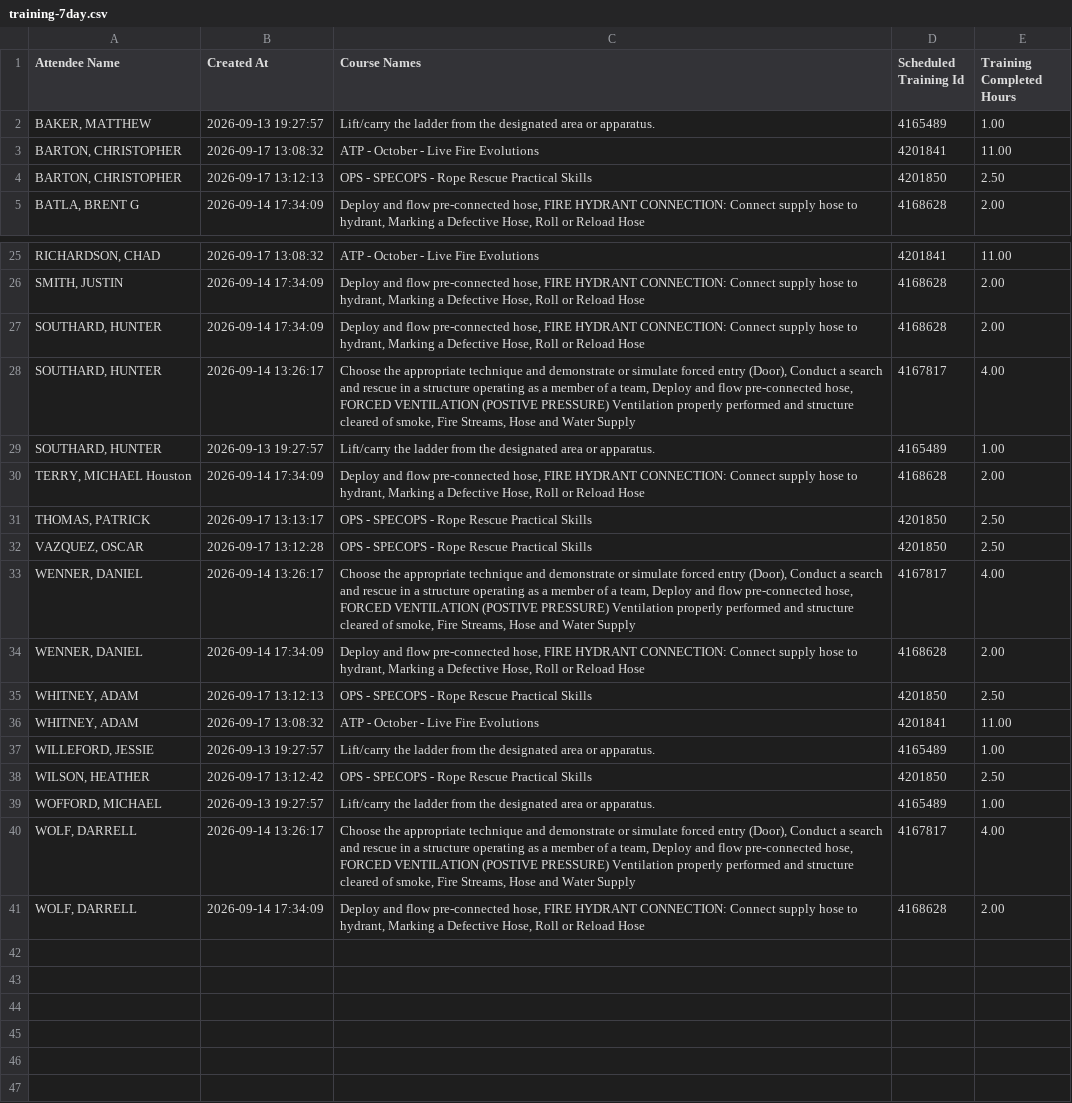
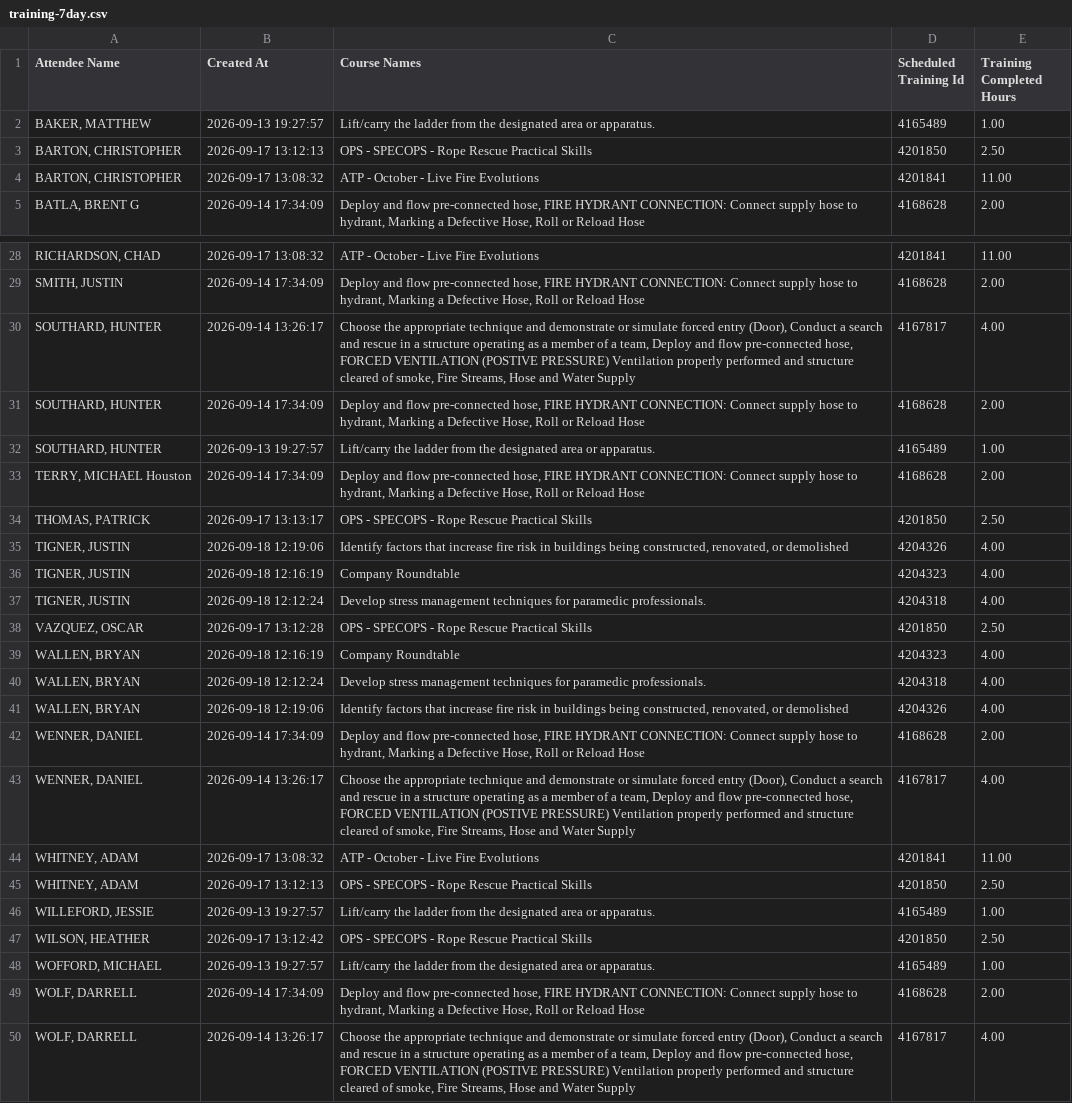
Before and after one commit to chfd-dashboard/Performance-Metrics, a CSV file: data/training-7day.csv, drawn as a sheet; only a part is shown, gaps mark what is left out; the diff covers the shown part only.

Commit message:
data: update data/training-7day.csv

```diff
--- a/data/training-7day.csv
+++ b/data/training-7day.csv
@@ -2,4 +2,4 @@
 "BAKER, MATTHEW","2026-09-13 19:27:57","Lift/carry the ladder from the designated area or apparatus.",4165489,1.00
+"BARTON, CHRISTOPHER","2026-09-17 13:12:13","OPS - SPECOPS - Rope Rescue Practical Skills",4201850,2.50
 "BARTON, CHRISTOPHER","2026-09-17 13:08:32","ATP - October - Live Fire Evolutions",4201841,11.00
-"BARTON, CHRISTOPHER","2026-09-17 13:12:13","OPS - SPECOPS - Rope Rescue Practical Skills",4201850,2.50
 "BATLA, BRENT G","2026-09-14 17:34:09","Deploy and flow pre-connected hose, FIRE HYDRANT CONNECTION: Connect supply hose to hydrant, Marking a Defective Hose, Roll or Reload Hose",4168628,2.00
@@ -26,4 +29,4 @@
 "SMITH, JUSTIN","2026-09-14 17:34:09","Deploy and flow pre-connected hose, FIRE HYDRANT CONNECTION: Connect supply hose to hydrant, Marking a Defective Hose, Roll or Reload Hose",4168628,2.00
+"SOUTHARD, HUNTER","2026-09-14 13:26:17","Choose the appropriate technique and demonstrate or simulate forced entry (Door), Conduct a search and rescue in a structure operating as a member of a team, Deploy and flow pre-connected hose, FORCED VENTILATION (POSTIVE PRESSURE) Ventilation properly performed and structure cleared of smoke, Fire Streams, Hose and Water Supply",4167817,4.00
 "SOUTHARD, HUNTER","2026-09-14 17:34:09","Deploy and flow pre-connected hose, FIRE HYDRANT CONNECTION: Connect supply hose to hydrant, Marking a Defective Hose, Roll or Reload Hose",4168628,2.00
-"SOUTHARD, HUNTER","2026-09-14 13:26:17","Choose the appropriate technique and demonstrate or simulate forced entry (Door), Conduct a search and rescue in a structure operating as a member of a team, Deploy and flow pre-connected hose, FORCED VENTILATION (POSTIVE PRESSURE) Ventilation properly performed and structure cleared of smoke, Fire Streams, Hose and Water Supply",4167817,4.00
 "SOUTHARD, HUNTER","2026-09-13 19:27:57","Lift/carry the ladder from the designated area or apparatus.",4165489,1.00
@@ -31,7 +34,13 @@
 "THOMAS, PATRICK","2026-09-17 13:13:17","OPS - SPECOPS - Rope Rescue Practical Skills",4201850,2.50
+"TIGNER, JUSTIN","2026-09-18 12:19:06","Identify factors that increase fire risk in buildings being constructed, renovated, or demolished",4204326,4.00
+"TIGNER, JUSTIN","2026-09-18 12:16:19","Company Roundtable",4204323,4.00
+"TIGNER, JUSTIN","2026-09-18 12:12:24","Develop stress management techniques for paramedic professionals.",4204318,4.00
 "VAZQUEZ, OSCAR","2026-09-17 13:12:28","OPS - SPECOPS - Rope Rescue Practical Skills",4201850,2.50
+"WALLEN, BRYAN","2026-09-18 12:16:19","Company Roundtable",4204323,4.00
+"WALLEN, BRYAN","2026-09-18 12:12:24","Develop stress management techniques for paramedic professionals.",4204318,4.00
+"WALLEN, BRYAN","2026-09-18 12:19:06","Identify factors that increase fire risk in buildings being constructed, renovated, or demolished",4204326,4.00
+"WENNER, DANIEL","2026-09-14 17:34:09","Deploy and flow pre-connected hose, FIRE HYDRANT CONNECTION: Connect supply hose to hydrant, Marking a Defective Hose, Roll or Reload Hose",4168628,2.00
 "WENNER, DANIEL","2026-09-14 13:26:17","Choose the appropriate technique and demonstrate or simulate forced entry (Door), Conduct a search and rescue in a structure operating as a member of a team, Deploy and flow pre-connected hose, FORCED VENTILATION (POSTIVE PRESSURE) Ventilation properly performed and structure cleared of smoke, Fire Streams, Hose and Water Supply",4167817,4.00
-"WENNER, DANIEL","2026-09-14 17:34:09","Deploy and flow pre-connected hose, FIRE HYDRANT CONNECTION: Connect supply hose to hydrant, Marking a Defective Hose, Roll or Reload Hose",4168628,2.00
+"WHITNEY, ADAM","2026-09-17 13:08:32","ATP - October - Live Fire Evolutions",4201841,11.00
 "WHITNEY, ADAM","2026-09-17 13:12:13","OPS - SPECOPS - Rope Rescue Practical Skills",4201850,2.50
-"WHITNEY, ADAM","2026-09-17 13:08:32","ATP - October - Live Fire Evolutions",4201841,11.00
 "WILLEFORD, JESSIE","2026-09-13 19:27:57","Lift/carry the ladder from the designated area or apparatus.",4165489,1.00
@@ -39,3 +48,3 @@
 "WOFFORD, MICHAEL","2026-09-13 19:27:57","Lift/carry the ladder from the designated area or apparatus.",4165489,1.00
+"WOLF, DARRELL","2026-09-14 17:34:09","Deploy and flow pre-connected hose, FIRE HYDRANT CONNECTION: Connect supply hose to hydrant, Marking a Defective Hose, Roll or Reload Hose",4168628,2.00
 "WOLF, DARRELL","2026-09-14 13:26:17","Choose the appropriate technique and demonstrate or simulate forced entry (Door), Conduct a search and rescue in a structure operating as a member of a team, Deploy and flow pre-connected hose, FORCED VENTILATION (POSTIVE PRESSURE) Ventilation properly performed and structure cleared of smoke, Fire Streams, Hose and Water Supply",4167817,4.00
-"WOLF, DARRELL","2026-09-14 17:34:09","Deploy and flow pre-connected hose, FIRE HYDRANT CONNECTION: Connect supply hose to hydrant, Marking a Defective Hose, Roll or Reload Hose",4168628,2.00
```
Also changed, not shown: 3 added rows and 2 moved rows elsewhere in this file.
